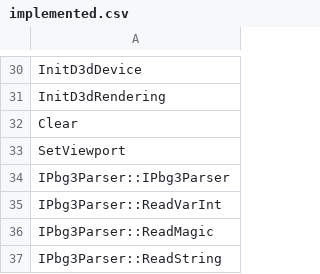
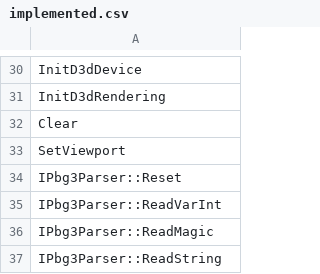
Before and after one commit to happyhavoc/th06, a CSV file: config/implemented.csv, drawn as a sheet; only a part is shown, gaps mark what is left out.

Commit message:
Replace IPbg3Parser constructor with a Reset function

```diff
--- a/config/implemented.csv
+++ b/config/implemented.csv
@@ -33,3 +33,3 @@ Clear
 SetViewport
-IPbg3Parser::IPbg3Parser
+IPbg3Parser::Reset
 IPbg3Parser::ReadVarInt
```
Also changed, not shown: 2 other files.
